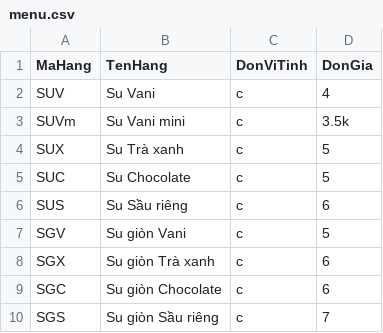
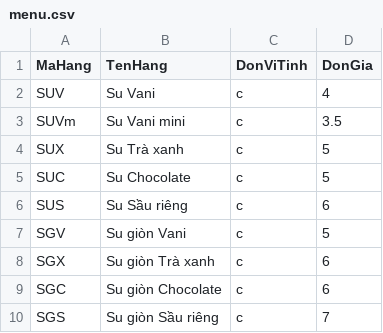
Before and after one commit to bepnhamenic/bepnhamenic.github.io, a CSV file: menu/menu.csv, drawn as a sheet; only a part is shown.

Commit message:
menu

```diff
--- a/menu/menu.csv
+++ b/menu/menu.csv
@@ -2,3 +2,3 @@ MaHang,TenHang,DonViTinh,DonGia
 SUV,Su Vani,c,4
-SUVm,Su Vani mini,c,3.5k
+SUVm,Su Vani mini,c,3.5
 SUX,Su Trà xanh,c,5
```
